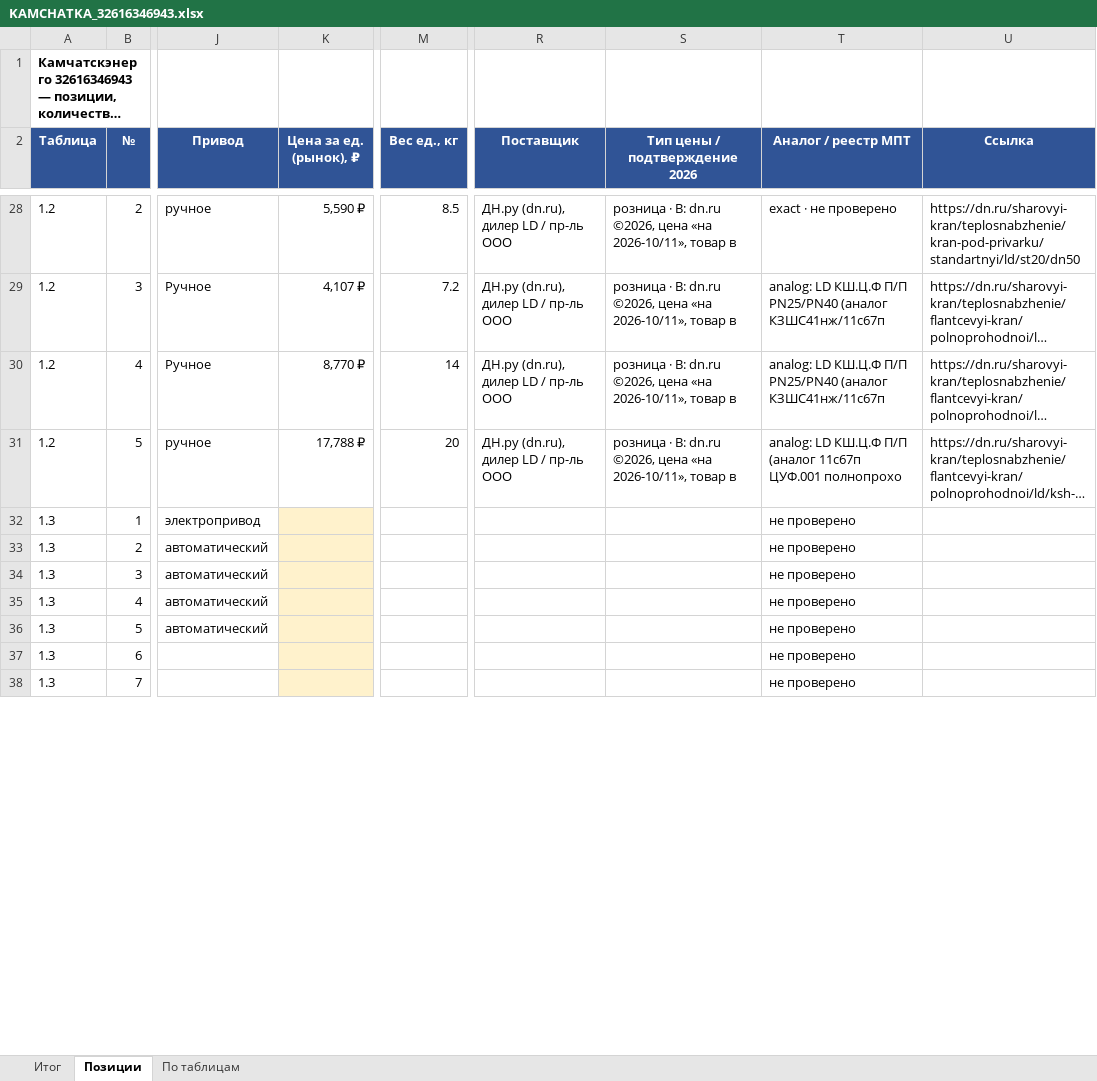
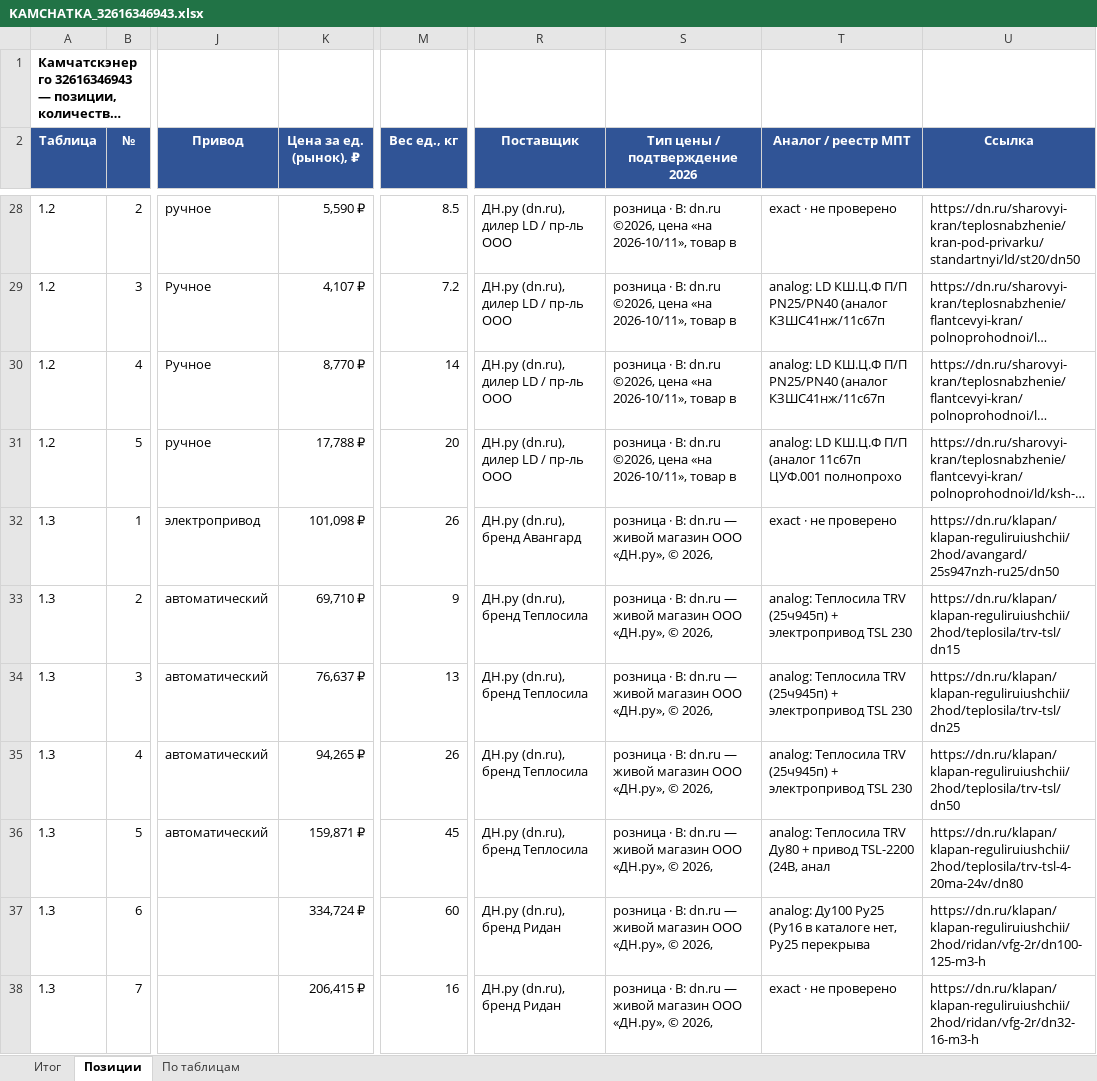
Before and after one commit to arorlov93/Tender-RUS-, an Excel workbook: KAMCHATKA_32616346943.xlsx, sheet Позиции, drawn as a sheet; only a part is shown, gaps mark what is left out; long unchanged cells end in …; values as stored, in another font and other column widths than the file's, no borders; the diff covers the shown part only; the diff names each change by its address in the sheet, - before the commit and + after, or states it on an @@ line.

```diff
--- a/KAMCHATKA_32616346943.xlsx (sheet Позиции)
+++ b/KAMCHATKA_32616346943.xlsx (sheet Позиции)
-K32 (Цена за ед. (рынок), ₽): (empty)
+K32 (Цена за ед. (рынок), ₽): 101,098 ₽
-K32:K38 fill: #FFF2CC
+K32:K38 fill: none
-M32 (Вес ед., кг): (empty)
+M32 (Вес ед., кг): 26
-R32 (Поставщик): (empty)
+R32 (Поставщик): ДН.ру (dn.ru), бренд Авангард
-S32:S38 (Тип цены / подтверждение 2026): (empty)
+S32:S38 (Тип цены / подтверждение 2026): розница · B: dn.ru — живой магазин ООО «ДН.ру», © 2026,
-T32 (Аналог / реестр МПТ): не проверено
+T32 (Аналог / реестр МПТ): exact · не проверено
-U32 (Ссылка): (empty)
+U32 (Ссылка): https://dn.ru/klapan/klapan-reguliruiushchii/2hod/avangard/25s947nzh-ru25/dn50
-K33 (Цена за ед. (рынок), ₽): (empty)
+K33 (Цена за ед. (рынок), ₽): 69,710 ₽
-M33 (Вес ед., кг): (empty)
+M33 (Вес ед., кг): 9
-R33:R36 (Поставщик): (empty)
+R33:R36 (Поставщик): ДН.ру (dn.ru), бренд Теплосила
-T33:T35 (Аналог / реестр МПТ): не проверено
+T33:T35 (Аналог / реестр МПТ): analog: Теплосила TRV (25ч945п) + электропривод TSL 230
-U33 (Ссылка): (empty)
+U33 (Ссылка): https://dn.ru/klapan/klapan-reguliruiushchii/2hod/teplosila/trv-tsl/dn15
-K34 (Цена за ед. (рынок), ₽): (empty)
+K34 (Цена за ед. (рынок), ₽): 76,637 ₽
-M34 (Вес ед., кг): (empty)
+M34 (Вес ед., кг): 13
-U34 (Ссылка): (empty)
+U34 (Ссылка): https://dn.ru/klapan/klapan-reguliruiushchii/2hod/teplosila/trv-tsl/dn25
-K35 (Цена за ед. (рынок), ₽): (empty)
+K35 (Цена за ед. (рынок), ₽): 94,265 ₽
-M35 (Вес ед., кг): (empty)
+M35 (Вес ед., кг): 26
-U35 (Ссылка): (empty)
+U35 (Ссылка): https://dn.ru/klapan/klapan-reguliruiushchii/2hod/teplosila/trv-tsl/dn50
-K36 (Цена за ед. (рынок), ₽): (empty)
+K36 (Цена за ед. (рынок), ₽): 159,871 ₽
-M36 (Вес ед., кг): (empty)
+M36 (Вес ед., кг): 45
-T36 (Аналог / реестр МПТ): не проверено
+T36 (Аналог / реестр МПТ): analog: Теплосила TRV Ду80 + привод TSL-2200 (24В, анал
-U36 (Ссылка): (empty)
+U36 (Ссылка): https://dn.ru/klapan/klapan-reguliruiushchii/2hod/teplosila/trv-tsl-4-20ma-24v/dn80
-K37 (Цена за ед. (рынок), ₽): (empty)
+K37 (Цена за ед. (рынок), ₽): 334,724 ₽
-M37 (Вес ед., кг): (empty)
+M37 (Вес ед., кг): 60
-R37:R38 (Поставщик): (empty)
+R37:R38 (Поставщик): ДН.ру (dn.ru), бренд Ридан
-T37 (Аналог / реестр МПТ): не проверено
+T37 (Аналог / реестр МПТ): analog: Ду100 Ру25 (Ру16 в каталоге нет, Ру25 перекрыва
-U37 (Ссылка): (empty)
+U37 (Ссылка): https://dn.ru/klapan/klapan-reguliruiushchii/2hod/ridan/vfg-2r/dn100-125-m3-h
-K38 (Цена за ед. (рынок), ₽): (empty)
+K38 (Цена за ед. (рынок), ₽): 206,415 ₽
-M38 (Вес ед., кг): (empty)
+M38 (Вес ед., кг): 16
-T38 (Аналог / реестр МПТ): не проверено
+T38 (Аналог / реестр МПТ): exact · не проверено
-U38 (Ссылка): (empty)
+U38 (Ссылка): https://dn.ru/klapan/klapan-reguliruiushchii/2hod/ridan/vfg-2r/dn32-16-m3-h
```
Also changed, not shown: 582 edited cells and cell formats elsewhere in this sheet, sheet Итог, 1 other file.
